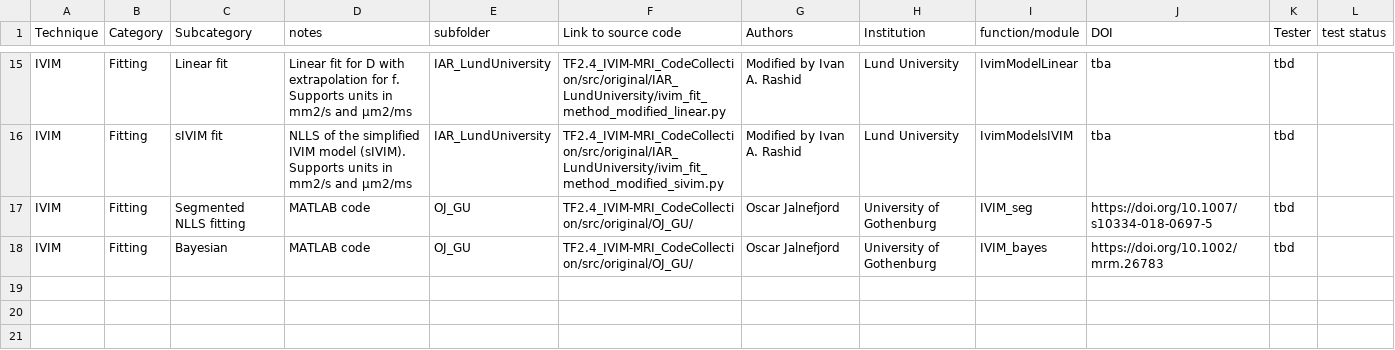
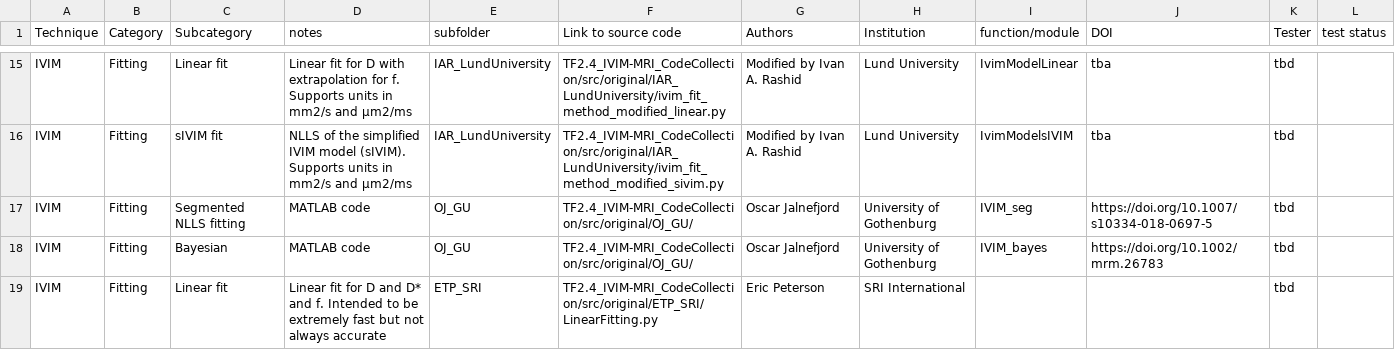
Before and after one commit to OSIPI/TF2.4_IVIM-MRI_CodeCollection, a CSV file: doc/code_contributions_record.csv, drawn as a sheet; only a part is shown, gaps mark what is left out.

Commit message:
Update code_contributions_record.csv

```diff
--- a/doc/code_contributions_record.csv
+++ b/doc/code_contributions_record.csv
@@ -18 +18,2 @@ IVIM,Fitting,Segmented NLLS fitting,MATLAB code,OJ_GU,TF2.4_IVIM-MRI_CodeCollect
 IVIM,Fitting,Bayesian,MATLAB code,OJ_GU,TF2.4_IVIM-MRI_CodeCollection/src/original/OJ_GU/,Oscar Jalnefjord,University of Gothenburg,IVIM_bayes,https://doi.org/10.1002/mrm.26783,tbd,
+IVIM,Fitting,Linear fit,Linear fit for D and D* and f. Intended to be extremely fast but not always accurate,ETP_SRI,TF2.4_IVIM-MRI_CodeCollection/src/original/ETP_SRI/LinearFitting.py,Eric Peterson,SRI International,,,tbd,
```
